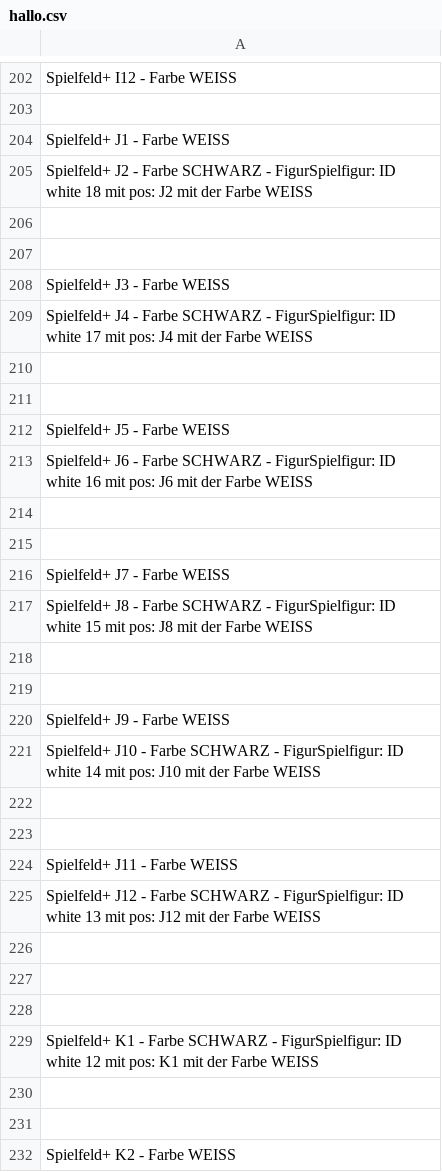
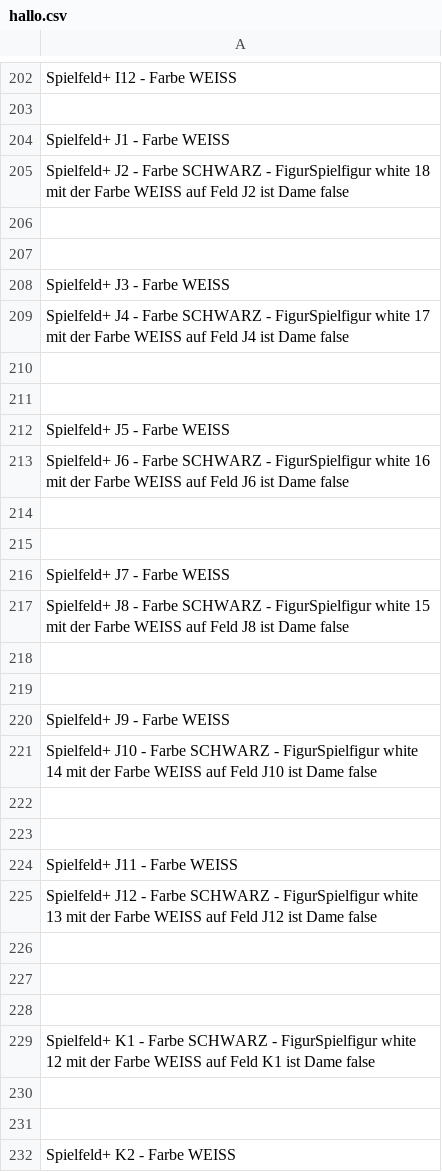
Before and after one commit to KatherinaKagelidou/DameSpiel, a CSV file: Dame/hallo.csv, drawn as a sheet; only a part is shown, gaps mark what is left out; the diff covers the shown part only.

```diff
--- a/Dame/hallo.csv
+++ b/Dame/hallo.csv
@@ -204,3 +204,3 @@ Spielfeld+ I12 - Farbe WEISS
 Spielfeld+ J1 - Farbe WEISS
-Spielfeld+ J2 - Farbe SCHWARZ - FigurSpielfigur: ID white 18 mit pos: J2 mit der Farbe WEISS
+Spielfeld+ J2 - Farbe SCHWARZ - FigurSpielfigur white 18 mit der Farbe WEISS auf Feld J2 ist Dame false
 
@@ -208,3 +208,3 @@ Spielfeld+ J2 - Farbe SCHWARZ - FigurSpielfigur: ID white 18 mit pos: J2 mit der
 Spielfeld+ J3 - Farbe WEISS
-Spielfeld+ J4 - Farbe SCHWARZ - FigurSpielfigur: ID white 17 mit pos: J4 mit der Farbe WEISS
+Spielfeld+ J4 - Farbe SCHWARZ - FigurSpielfigur white 17 mit der Farbe WEISS auf Feld J4 ist Dame false
 
@@ -212,3 +212,3 @@ Spielfeld+ J4 - Farbe SCHWARZ - FigurSpielfigur: ID white 17 mit pos: J4 mit der
 Spielfeld+ J5 - Farbe WEISS
-Spielfeld+ J6 - Farbe SCHWARZ - FigurSpielfigur: ID white 16 mit pos: J6 mit der Farbe WEISS
+Spielfeld+ J6 - Farbe SCHWARZ - FigurSpielfigur white 16 mit der Farbe WEISS auf Feld J6 ist Dame false
 
@@ -216,3 +216,3 @@ Spielfeld+ J6 - Farbe SCHWARZ - FigurSpielfigur: ID white 16 mit pos: J6 mit der
 Spielfeld+ J7 - Farbe WEISS
-Spielfeld+ J8 - Farbe SCHWARZ - FigurSpielfigur: ID white 15 mit pos: J8 mit der Farbe WEISS
+Spielfeld+ J8 - Farbe SCHWARZ - FigurSpielfigur white 15 mit der Farbe WEISS auf Feld J8 ist Dame false
 
@@ -220,3 +220,3 @@ Spielfeld+ J8 - Farbe SCHWARZ - FigurSpielfigur: ID white 15 mit pos: J8 mit der
 Spielfeld+ J9 - Farbe WEISS
-Spielfeld+ J10 - Farbe SCHWARZ - FigurSpielfigur: ID white 14 mit pos: J10 mit der Farbe WEISS
+Spielfeld+ J10 - Farbe SCHWARZ - FigurSpielfigur white 14 mit der Farbe WEISS auf Feld J10 ist Dame false
 
@@ -224,3 +224,3 @@ Spielfeld+ J10 - Farbe SCHWARZ - FigurSpielfigur: ID white 14 mit pos: J10 mit d
 Spielfeld+ J11 - Farbe WEISS
-Spielfeld+ J12 - Farbe SCHWARZ - FigurSpielfigur: ID white 13 mit pos: J12 mit der Farbe WEISS
+Spielfeld+ J12 - Farbe SCHWARZ - FigurSpielfigur white 13 mit der Farbe WEISS auf Feld J12 ist Dame false
 
@@ -228,3 +228,3 @@ Spielfeld+ J12 - Farbe SCHWARZ - FigurSpielfigur: ID white 13 mit pos: J12 mit d
 
-Spielfeld+ K1 - Farbe SCHWARZ - FigurSpielfigur: ID white 12 mit pos: K1 mit der Farbe WEISS
+Spielfeld+ K1 - Farbe SCHWARZ - FigurSpielfigur white 12 mit der Farbe WEISS auf Feld K1 ist Dame false
 
```
Also changed, not shown: 53 edited cells elsewhere in this file, 24 other files.
